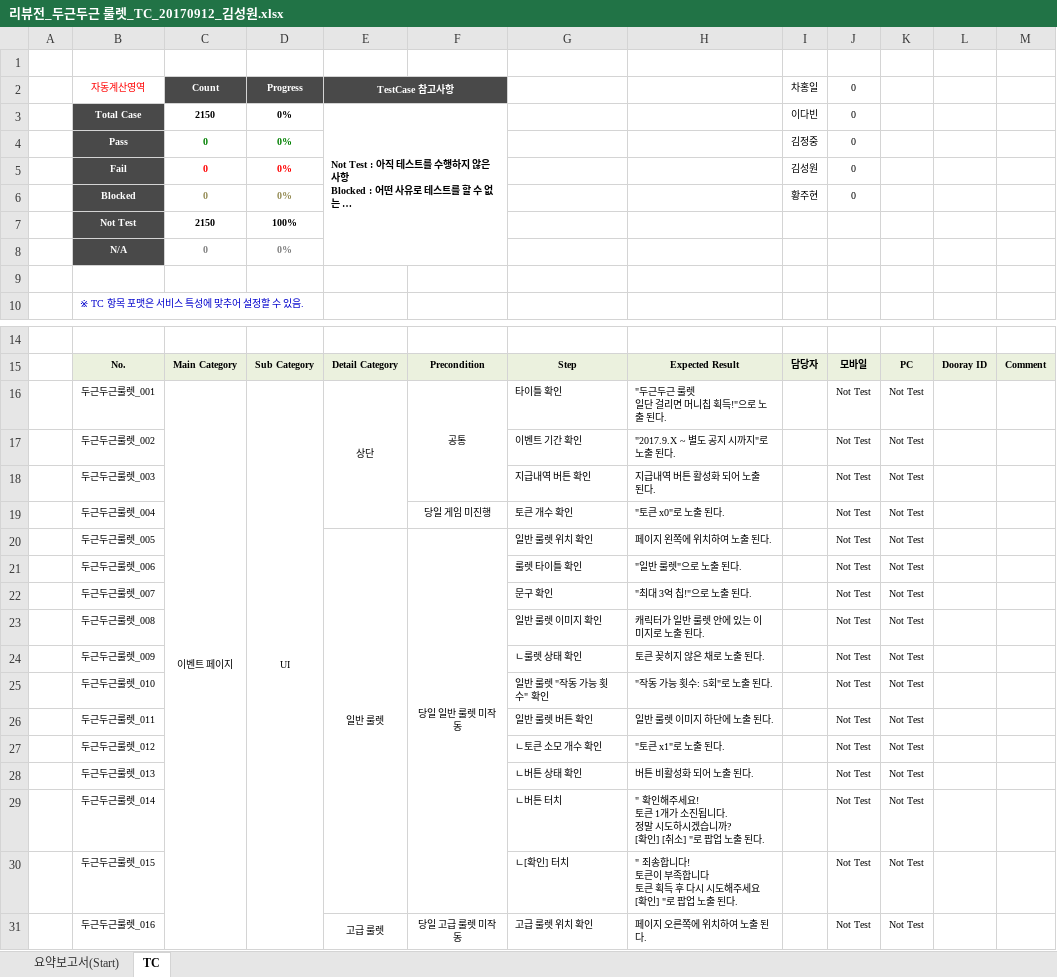
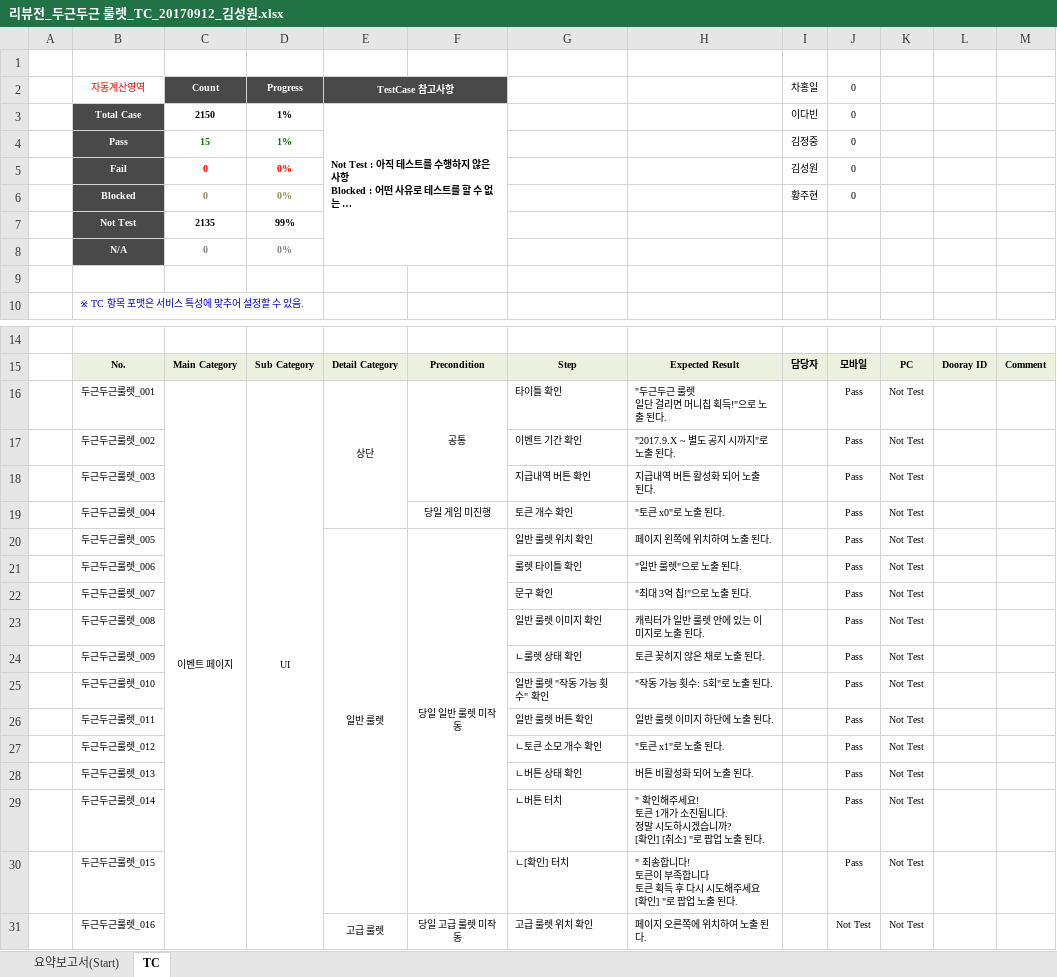
Before and after one commit to mp-qa/TC, an Excel workbook: 리뷰전_두근두근 룰렛_TC_20170912_김성원.xlsx, sheet TC, drawn as a sheet; only a part is shown, gaps mark what is left out; long unchanged cells end in …; values as stored, in another font and other column widths than the file's, no borders; conditional formats not drawn; the diff names each change by its address in the sheet, - before the commit and + after, or states it on an @@ line.

Commit message:
Update 리뷰전_두근두근 룰렛_TC_20170912_김성원.xlsx

```diff
--- a/리뷰전_두근두근 룰렛_TC_20170912_김성원.xlsx (sheet TC)
+++ b/리뷰전_두근두근 룰렛_TC_20170912_김성원.xlsx (sheet TC)
-D3:D4 (Progress): 0%
+D3:D4 (Progress): 1%
-C4 (Count): 0
+C4 (Count): 15
-C7 (Count): 2150
+C7 (Count): 2135
-D7 (Progress): 100%
+D7 (Progress): 99%
-J16:J30 (0): Not Test
+J16:J30 (0): Pass
```
